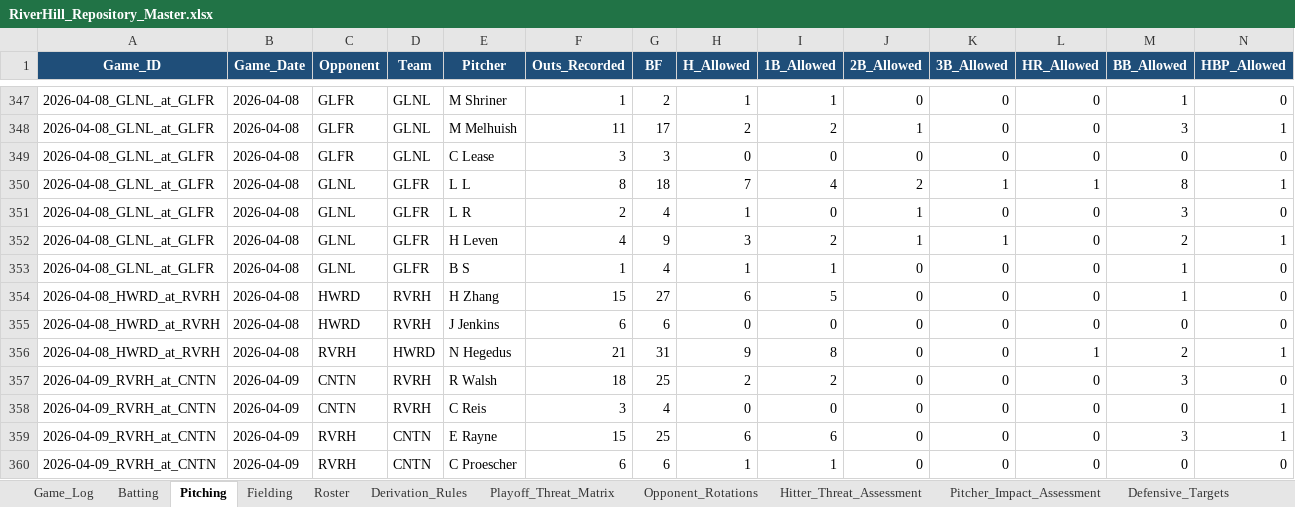
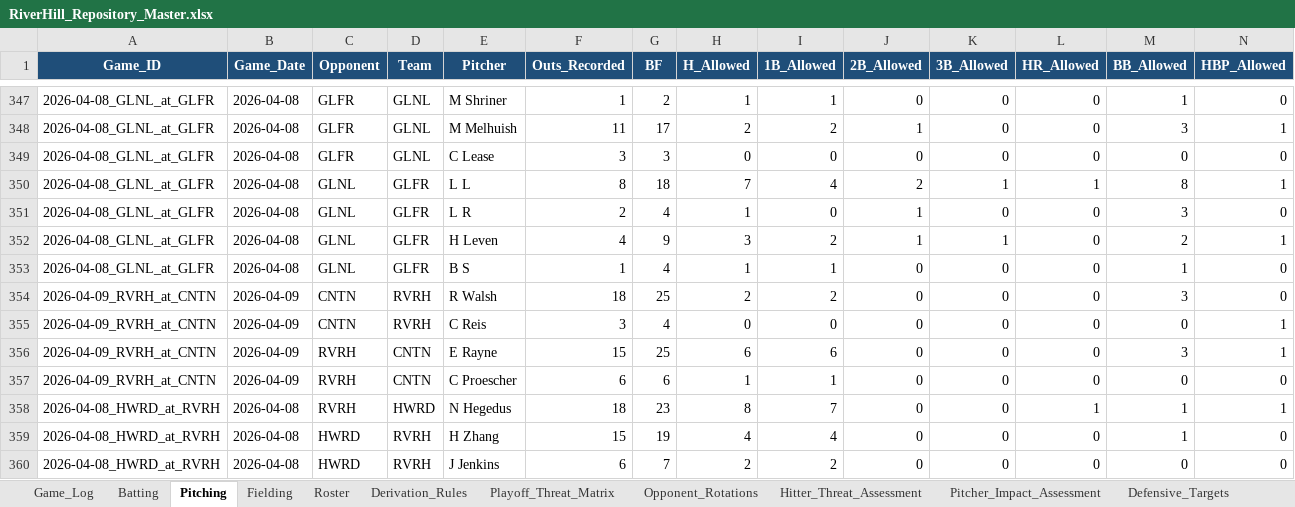
Before and after one commit to hughnorwood/hawks-scouting, an Excel workbook: data/RiverHill_Repository_Master.xlsx, sheet Pitching, drawn as a sheet; only a part is shown, gaps mark what is left out; values as stored, in another font and other column widths than the file's, no borders; removed rows and columns are numbered as before the commit, all else as after; rows hold the shown columns only; the diff names each change by its address in the sheet, - before the commit and + after, or states it on an @@ line.

```diff
--- a/data/RiverHill_Repository_Master.xlsx (sheet Pitching)
+++ b/data/RiverHill_Repository_Master.xlsx (sheet Pitching)
-row 354: 2026-04-08_HWRD_at_RVRH | 2026-04-08 | HWRD | RVRH | H Zhang | 15 | 27 | 6 | 5 | 0 | 0 | 0 | 1 | 0
-row 355: 2026-04-08_HWRD_at_RVRH | 2026-04-08 | HWRD | RVRH | J Jenkins | 6 | 6 | 0 | 0 | 0 | 0 | 0 | 0 | 0
-row 356: 2026-04-08_HWRD_at_RVRH | 2026-04-08 | RVRH | HWRD | N Hegedus | 21 | 31 | 9 | 8 | 0 | 0 | 1 | 2 | 1
+row 358: 2026-04-08_HWRD_at_RVRH | 2026-04-08 | RVRH | HWRD | N Hegedus | 18 | 23 | 8 | 7 | 0 | 0 | 1 | 1 | 1
+row 359: 2026-04-08_HWRD_at_RVRH | 2026-04-08 | HWRD | RVRH | H Zhang | 15 | 19 | 4 | 4 | 0 | 0 | 0 | 1 | 0
+row 360: 2026-04-08_HWRD_at_RVRH | 2026-04-08 | HWRD | RVRH | J Jenkins | 6 | 7 | 2 | 2 | 0 | 0 | 0 | 0 | 0
```
Also changed, not shown: sheet Batting, sheet Fielding, sheet Game_Log, 2 other files.
